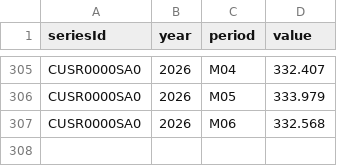
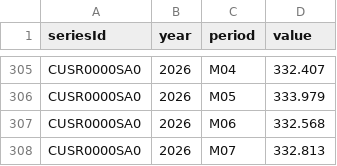
Before and after one commit to big4credit/data-inflation-cpi, a CSV file: cpi/CUSR0000SA0.csv, drawn as a sheet; only a part is shown, gaps mark what is left out; the diff names each change by its address in the sheet, - before the commit and + after, or states it on an @@ line.

```diff
--- a/cpi/CUSR0000SA0.csv
+++ b/cpi/CUSR0000SA0.csv
+row 308: CUSR0000SA0 | 2026 | M07 | 332.813
```
Also changed, not shown: cpi/CUSR0000SA0L1E.csv, cpi/CUUR0000SA0.csv, 9 other files.
